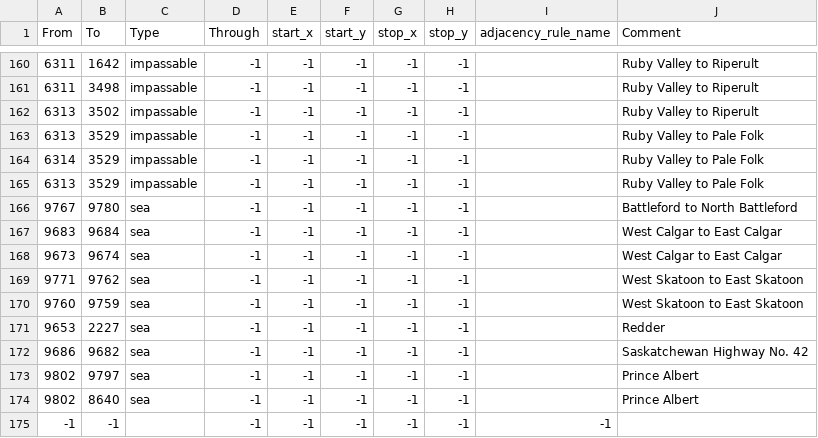
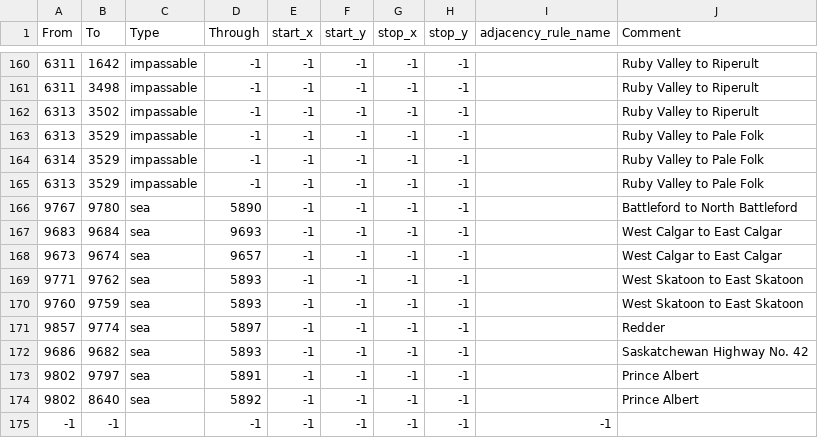
Before and after one commit to coleymoley98/Old-World-Blues-The-Frozen-North, a CSV file: map/adjacencies.csv, drawn as a sheet; only a part is shown, gaps mark what is left out.

```diff
--- a/map/adjacencies.csv
+++ b/map/adjacencies.csv
@@ -165,11 +165,11 @@ From;To;Type;Through;start_x;start_y;stop_x;stop_y;adjacency_rule_name;Comment
 6313;3529;impassable;-1;-1;-1;-1;-1;;Ruby Valley to Pale Folk
-9767;9780;sea;-1;-1;-1;-1;-1;;Battleford to North Battleford
-9683;9684;sea;-1;-1;-1;-1;-1;;West Calgar to East Calgar
-9673;9674;sea;-1;-1;-1;-1;-1;;West Calgar to East Calgar
-9771;9762;sea;-1;-1;-1;-1;-1;;West Skatoon to East Skatoon
-9760;9759;sea;-1;-1;-1;-1;-1;;West Skatoon to East Skatoon
-9653;2227;sea;-1;-1;-1;-1;-1;;Redder
-9686;9682;sea;-1;-1;-1;-1;-1;;Saskatchewan Highway No. 42
-9802;9797;sea;-1;-1;-1;-1;-1;;Prince Albert
-9802;8640;sea;-1;-1;-1;-1;-1;;Prince Albert
+9767;9780;sea;5890;-1;-1;-1;-1;;Battleford to North Battleford
+9683;9684;sea;9693;-1;-1;-1;-1;;West Calgar to East Calgar
+9673;9674;sea;9657;-1;-1;-1;-1;;West Calgar to East Calgar
+9771;9762;sea;5893;-1;-1;-1;-1;;West Skatoon to East Skatoon
+9760;9759;sea;5893;-1;-1;-1;-1;;West Skatoon to East Skatoon
+9857;9774;sea;5897;-1;-1;-1;-1;;Redder
+9686;9682;sea;5893;-1;-1;-1;-1;;Saskatchewan Highway No. 42
+9802;9797;sea;5891;-1;-1;-1;-1;;Prince Albert
+9802;8640;sea;5892;-1;-1;-1;-1;;Prince Albert
 -1;-1;;-1;-1;-1;-1;-1;-1
```
Also changed, not shown: 51 other files.
